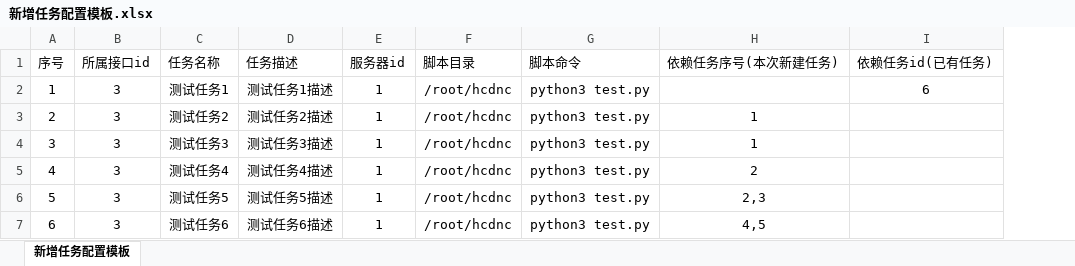
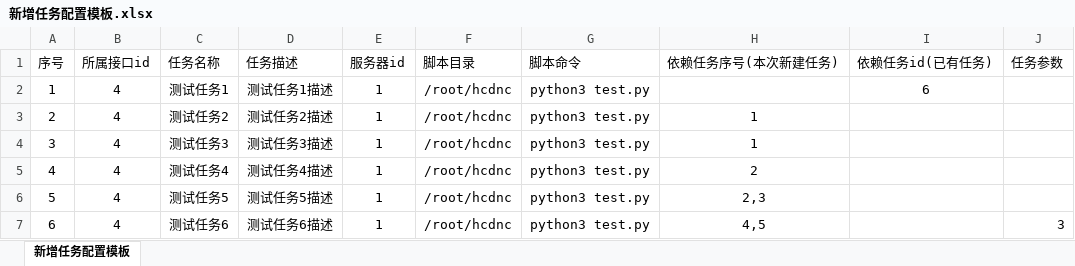
Before and after one commit to GammaGao/hcndc-web, an Excel workbook: uploads/新增任务配置模板.xlsx, sheet 新增任务配置模板, drawn as a sheet; values as stored, in another font and other column widths than the file's, no borders; the diff names each change by its address in the sheet, - before the commit and + after, or states it on an @@ line.

```diff
--- a/uploads/新增任务配置模板.xlsx (sheet 新增任务配置模板)
+++ b/uploads/新增任务配置模板.xlsx (sheet 新增任务配置模板)
+column J (任务参数), row 7: 3
-B2:B7 (所属接口id): 3
+B2:B7 (所属接口id): 4
```
Also changed, not shown: 8 other files.
